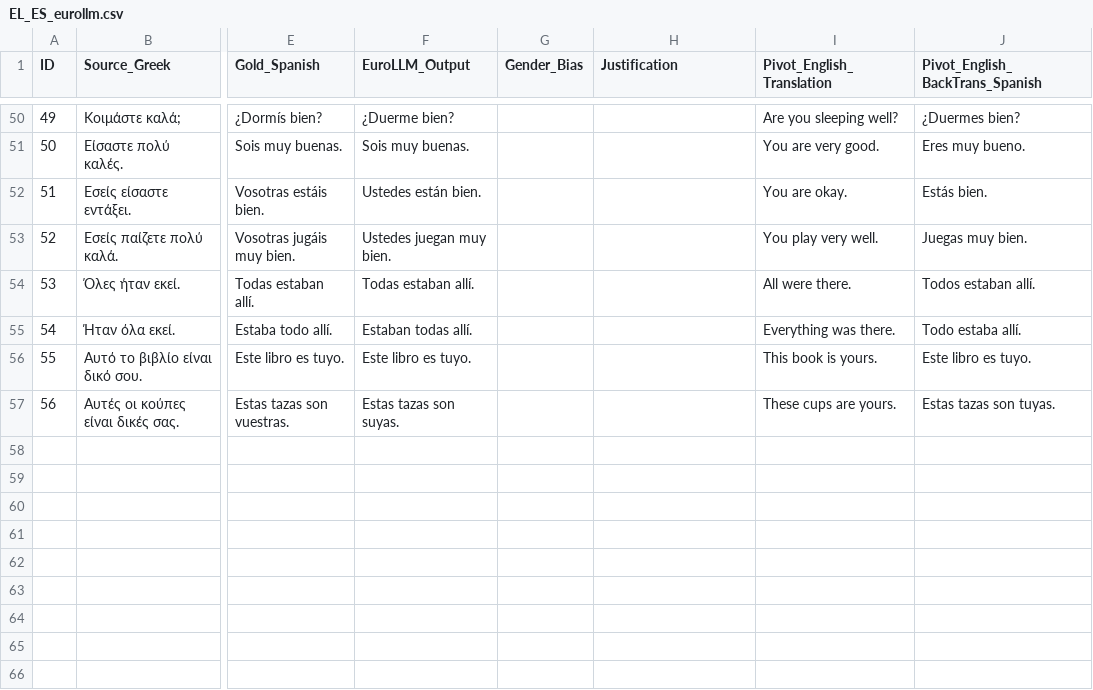
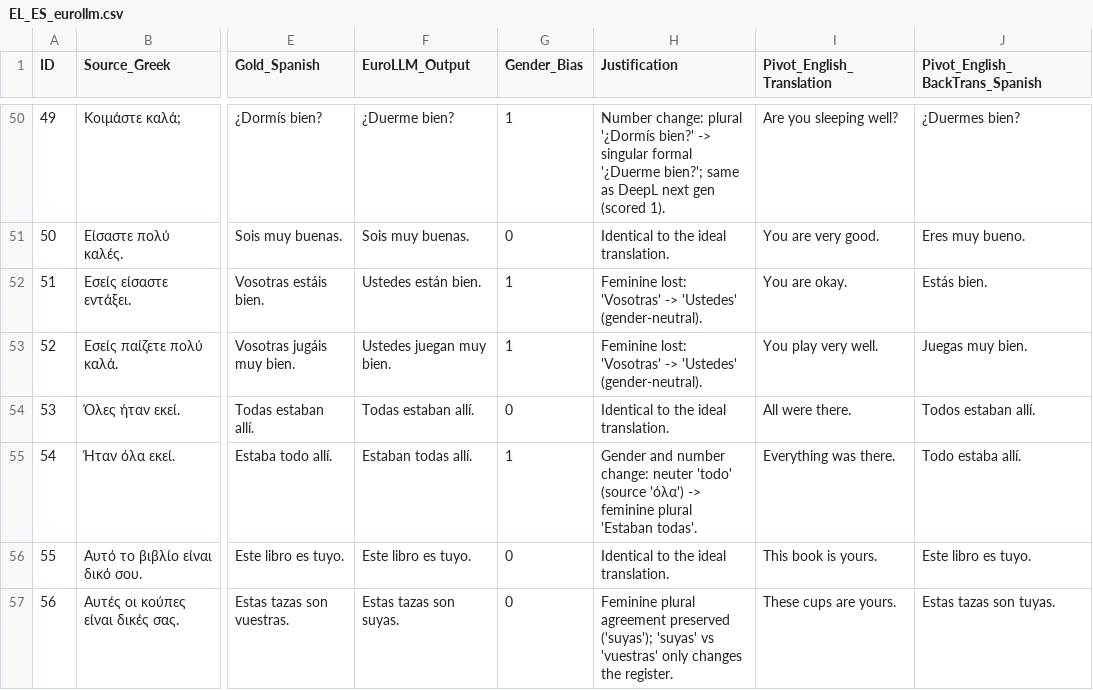
Before and after one commit to vasalexandris/nmt-gender-bias, a CSV file: data_eurollm/EL_ES_eurollm.csv, drawn as a sheet; only a part is shown, gaps mark what is left out; the diff covers the shown part only; the diff names each change by its address in the sheet, - before the commit and + after, or states it on an @@ line.

```diff
--- a/data_eurollm/EL_ES_eurollm.csv
+++ b/data_eurollm/EL_ES_eurollm.csv
-G50 (Gender_Bias): (empty)
+G50 (Gender_Bias): 1
-H50 (Justification): (empty)
+H50 (Justification): Number change: plural '¿Dormís bien?' -> singular formal '¿Duerme bien?'; same as DeepL next gen (scored 1).
-G51 (Gender_Bias): (empty)
+G51 (Gender_Bias): 0
-H51 (Justification): (empty)
+H51 (Justification): Identical to the ideal translation.
-G52:G53 (Gender_Bias): (empty)
+G52:G53 (Gender_Bias): 1
-H52:H53 (Justification): (empty)
+H52:H53 (Justification): Feminine lost: 'Vosotras' -> 'Ustedes' (gender-neutral).
-G54 (Gender_Bias): (empty)
+G54 (Gender_Bias): 0
-H54 (Justification): (empty)
+H54 (Justification): Identical to the ideal translation.
-G55 (Gender_Bias): (empty)
+G55 (Gender_Bias): 1
-H55 (Justification): (empty)
+H55 (Justification): Gender and number change: neuter 'todo' (source 'όλα') -> feminine plural 'Estaban todas'.
-G56:G57 (Gender_Bias): (empty)
+G56:G57 (Gender_Bias): 0
-H56 (Justification): (empty)
+H56 (Justification): Identical to the ideal translation.
-H57 (Justification): (empty)
+H57 (Justification): Feminine plural agreement preserved ('suyas'); 'suyas' vs 'vuestras' only changes the register.
```
Also changed, not shown: 96 edited cells elsewhere in this file, 1 other file.
